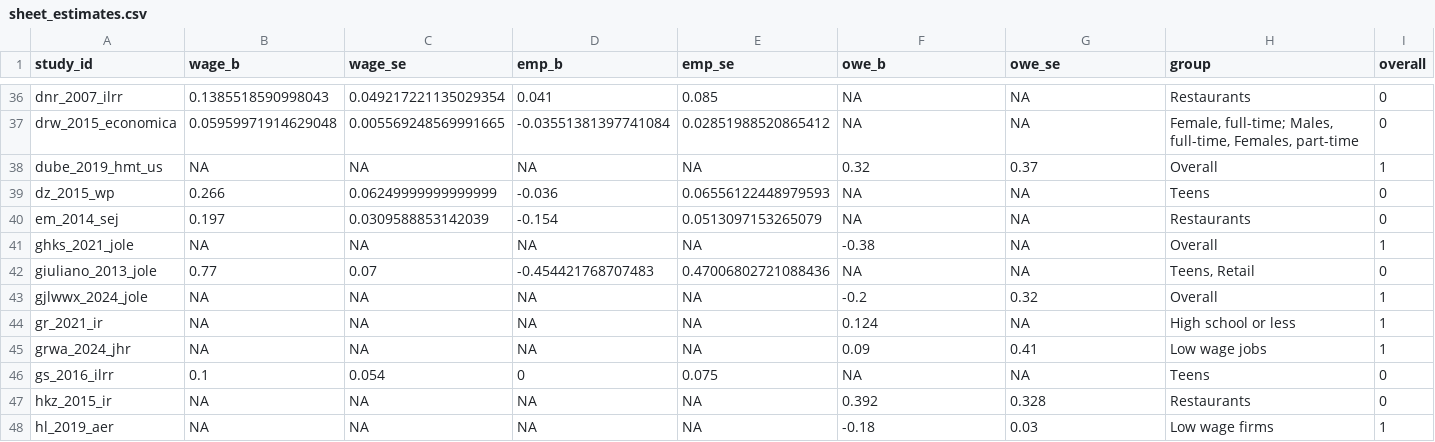
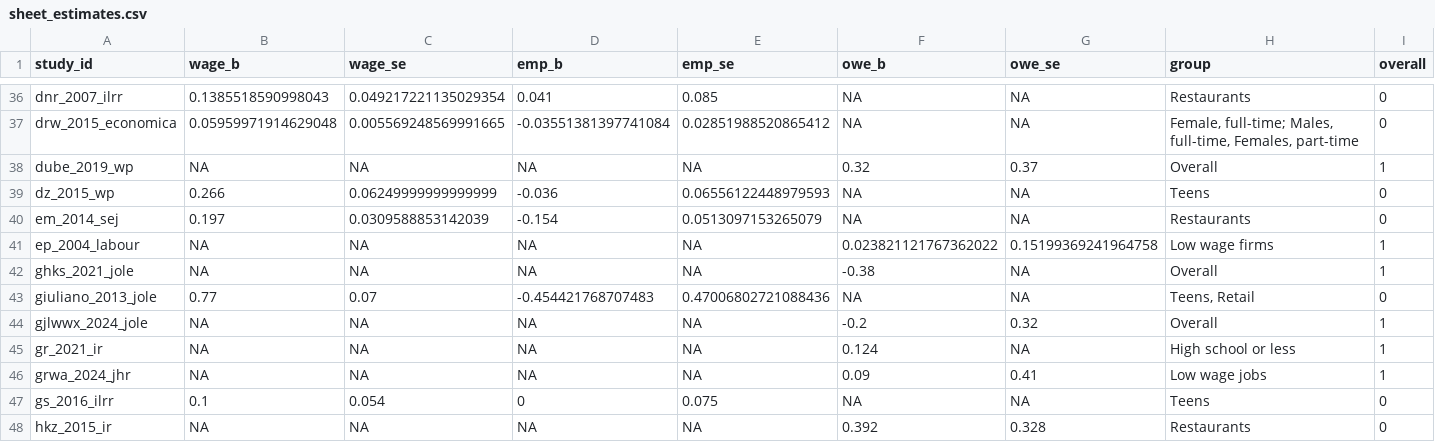
Before and after one commit to Economic/owe, a CSV file: sheet_estimates.csv, drawn as a sheet; only a part is shown, gaps mark what is left out; the shorter side is filled out with more unchanged rows; rows hold the shown columns only; the diff names each change by its address in the sheet, - before the commit and + after, or states it on an @@ line.

```diff
--- a/sheet_estimates.csv
+++ b/sheet_estimates.csv
-A38 (study_id): dube_2019_hmt_us
+A38 (study_id): dube_2019_wp
+row 41: ep_2004_labour | NA | NA | NA | NA | 0.023821121767362022 | 0.15199369241964758 | Low wage firms | 1
```
Also changed, not shown: docs/mw_owe_database.csv, mw_owe_database.csv, 16 other files.
